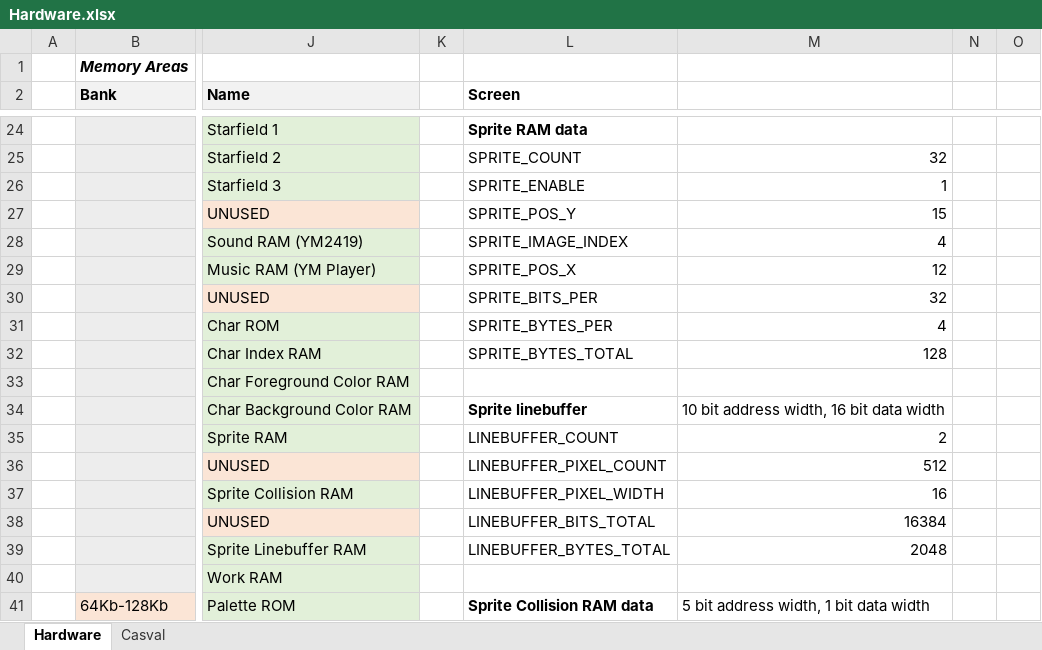
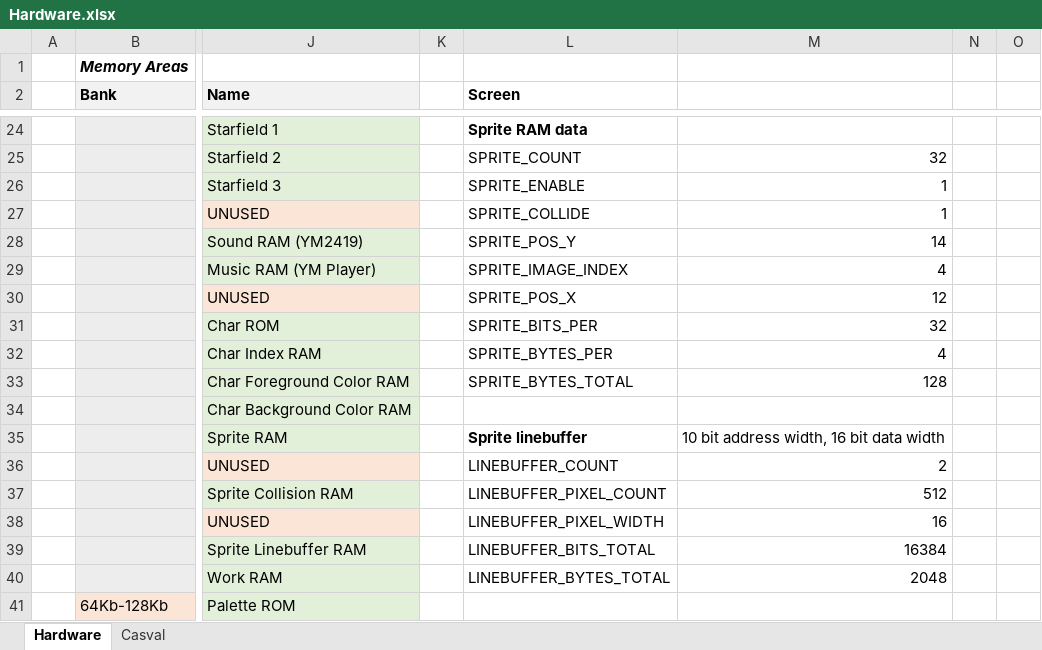
Before and after one commit to misteraddons/MiSTer-HFCR, an Excel workbook: docs/Hardware.xlsx, sheet Hardware, drawn as a sheet; only a part is shown, gaps mark what is left out; values as stored, in another font and other column widths than the file's, no borders; the diff covers the shown part only; the diff names each change by its address in the sheet, - before the commit and + after, or states it on an @@ line.

Commit message:
Add collision flag to sprites

```diff
--- a/docs/Hardware.xlsx (sheet Hardware)
+++ b/docs/Hardware.xlsx (sheet Hardware)
-L27 (Screen): SPRITE_POS_Y
+L27 (Screen): SPRITE_COLLIDE
-M27: 15
+M27: 1
-L28 (Screen): SPRITE_IMAGE_INDEX
+L28 (Screen): SPRITE_POS_Y
-M28: 4
+M28: 14
-L29 (Screen): SPRITE_POS_X
+L29 (Screen): SPRITE_IMAGE_INDEX
-M29: 12
+M29: 4
-L30 (Screen): SPRITE_BITS_PER
+L30 (Screen): SPRITE_POS_X
-M30: 32
+M30: 12
-L31 (Screen): SPRITE_BYTES_PER
+L31 (Screen): SPRITE_BITS_PER
-M31: 4
+M31: 32
-L32 (Screen): SPRITE_BYTES_TOTAL
+L32 (Screen): SPRITE_BYTES_PER
-M32: 128
+M32: 4
-L33 (Screen): (empty)
+L33 (Screen): SPRITE_BYTES_TOTAL
-M33: (empty)
+M33: 128
-L34 (Screen): Sprite linebuffer
+L34 (Screen): (empty)
-M34: 10 bit address width, 16 bit data width
+M34: (empty)
-L35 (Screen): LINEBUFFER_COUNT
+L35 (Screen): Sprite linebuffer
-L35 bold: off
+L35 bold: on
-M35: 2
+M35: 10 bit address width, 16 bit data width
-L36 (Screen): LINEBUFFER_PIXEL_COUNT
+L36 (Screen): LINEBUFFER_COUNT
-M36: 512
+M36: 2
-L37 (Screen): LINEBUFFER_PIXEL_WIDTH
+L37 (Screen): LINEBUFFER_PIXEL_COUNT
-M37: 16
+M37: 512
-L38 (Screen): LINEBUFFER_BITS_TOTAL
+L38 (Screen): LINEBUFFER_PIXEL_WIDTH
-M38: 16384
+M38: 16
-L39 (Screen): LINEBUFFER_BYTES_TOTAL
+L39 (Screen): LINEBUFFER_BITS_TOTAL
-M39: 2048
+M39: 16384
-L40 (Screen): (empty)
+L40 (Screen): LINEBUFFER_BYTES_TOTAL
-M40: (empty)
+M40: 2048
-L41 (Screen): Sprite Collision RAM data
+L41 (Screen): (empty)
-M41: 5 bit address width, 1 bit data width
+M41: (empty)
```
Also changed, not shown: 3 added rows, 2 removed rows, 11 edited cells and cell formats elsewhere in this sheet, formulas that keep their value, 9 other files.
